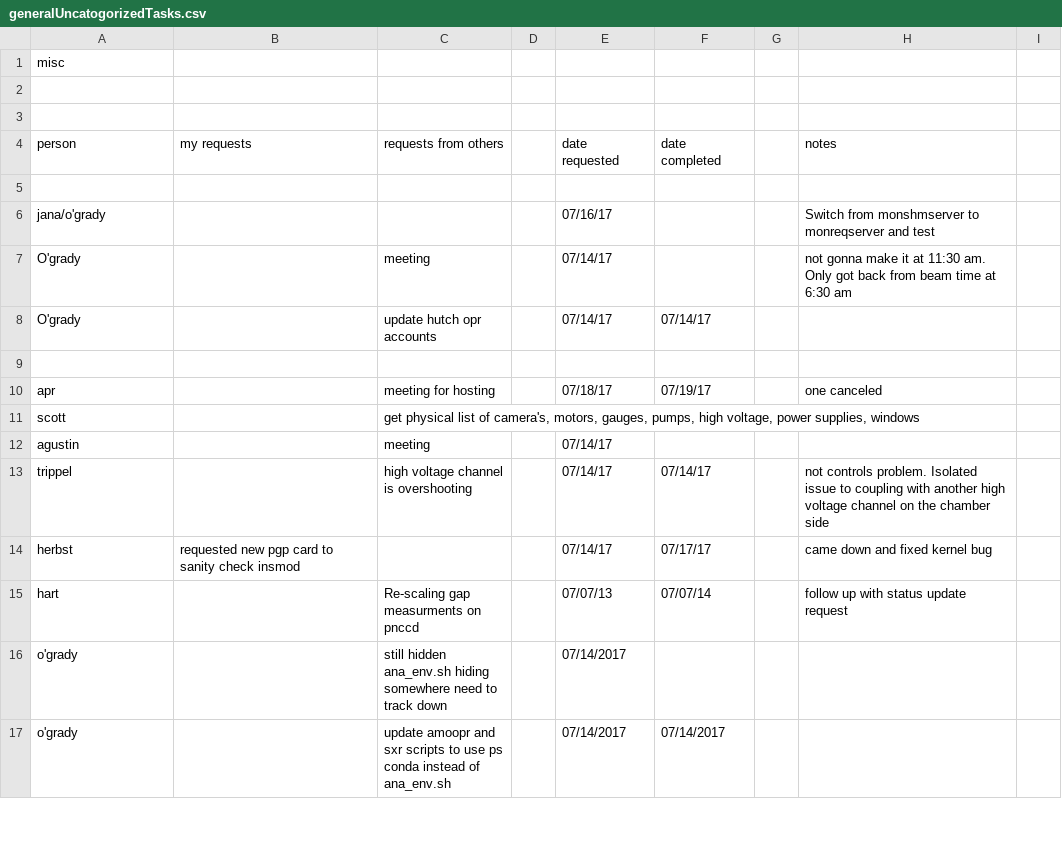
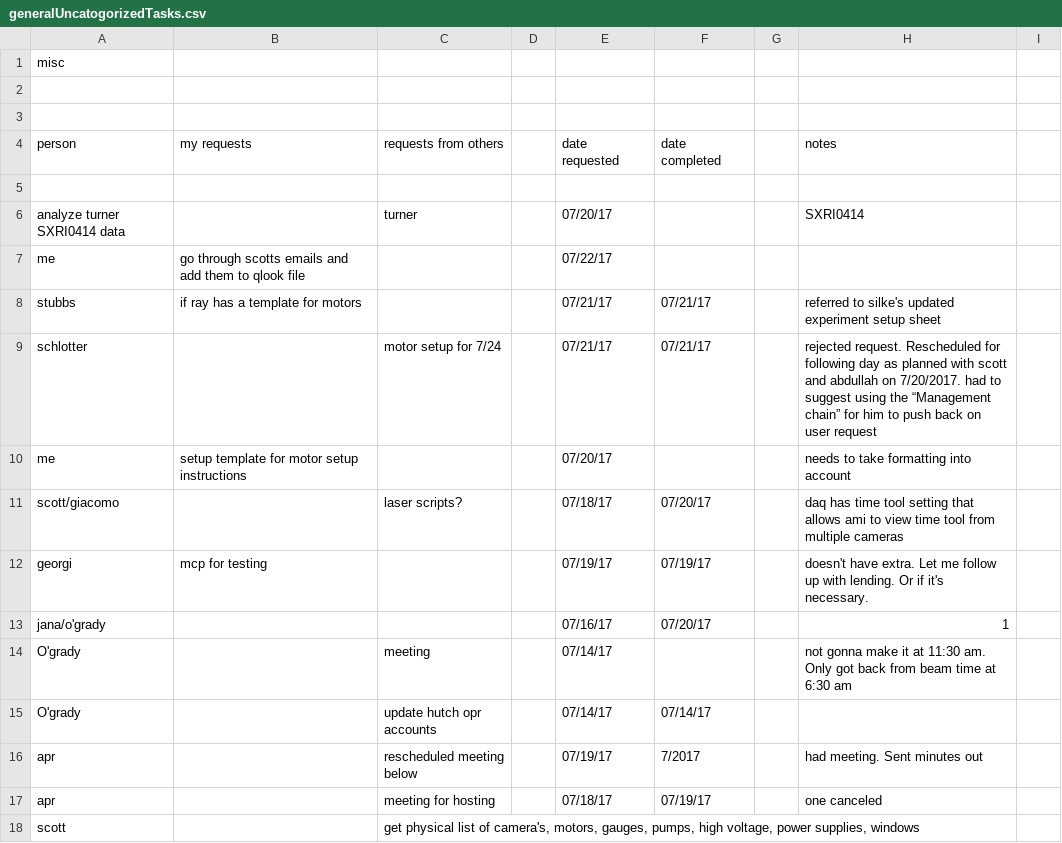
Before and after one commit to sioan/softXRayDataAndControls, a CSV file: taskManagement/generalUncatogorizedTasks.csv, drawn as a sheet; only a part is shown; the shorter side is filled out with more unchanged rows.

Commit message:
lost track

```diff
--- a/taskManagement/generalUncatogorizedTasks.csv
+++ b/taskManagement/generalUncatogorizedTasks.csv
@@ -5,6 +5,13 @@ person,my requests,requests from others,,date requested,date completed,,notes,
 ,,,,,,,,
-jana/o'grady,,,,07/16/17,,,Switch from monshmserver to monreqserver and test,
+analyze turner SXRI0414 data,,turner,,07/20/17,,,SXRI0414,
+me,go through scotts emails and add them to qlook file,,,07/22/17,,,,
+stubbs,if ray has a template for motors,,,07/21/17,07/21/17,,referred to silke's updated experiment setup sheet,
+schlotter ,,motor setup for 7/24,,07/21/17,07/21/17,,rejected request.  Rescheduled for following day as planned with scott and abdullah on 7/20/2017. had to suggest using the “Management chain” for him to push back on user request,
+me,setup template for motor setup instructions,,,07/20/17,,,needs to take formatting into account,
+scott/giacomo,,laser scripts?,,07/18/17,07/20/17,,daq has time tool setting that allows ami to view time tool from multiple cameras,
+georgi,mcp for testing,,,07/19/17,07/19/17,,doesn't have extra.  Let me follow up with lending.  Or if it's necessary.,
+jana/o'grady,,,,07/16/17,07/20/17,,1,
 O'grady,,meeting,,07/14/17,,,not gonna make it at 11:30 am.  Only got back from beam time at 6:30 am,
 O'grady,,update hutch opr accounts,,07/14/17,07/14/17,,,
-,,,,,,,,
+apr,,rescheduled meeting below,,07/19/17,7/2017,,had meeting.  Sent minutes out,
 apr,,meeting for hosting,,07/18/17,07/19/17,,one canceled,
```
